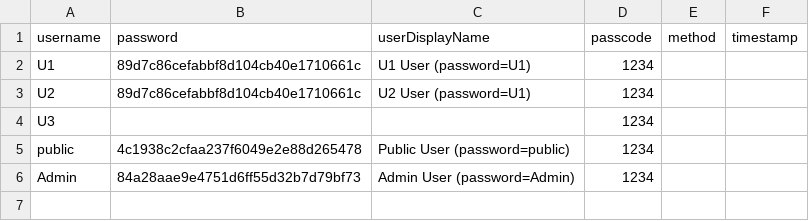
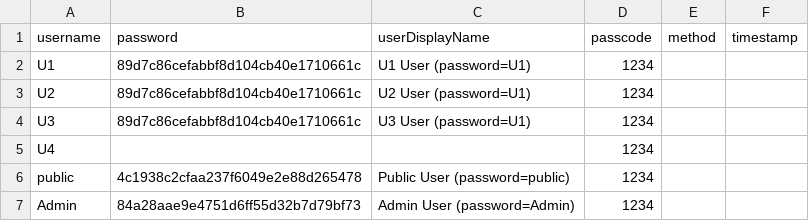
Before and after one commit to shishupal082/ftp-application, a CSV file: FTP/meta-data/config-files/user_data.csv, drawn as a sheet.

Commit message:
csv data improve

```diff
--- a/FTP/meta-data/config-files/user_data.csv
+++ b/FTP/meta-data/config-files/user_data.csv
@@ -3,3 +3,4 @@ U1,89d7c86cefabbf8d104cb40e1710661c,U1 User (password=U1),1234
 U2,89d7c86cefabbf8d104cb40e1710661c,U2 User (password=U1),1234
-U3,,,1234
+U3,89d7c86cefabbf8d104cb40e1710661c,U3 User (password=U1),1234
+U4,,,1234
 public,4c1938c2cfaa237f6049e2e88d265478,Public User (password=public),1234
```
